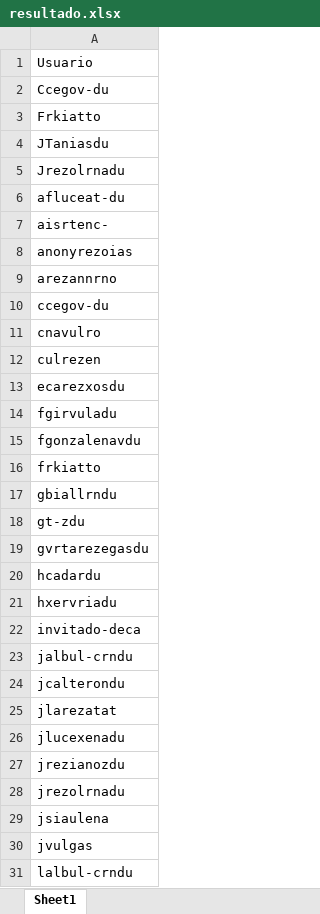
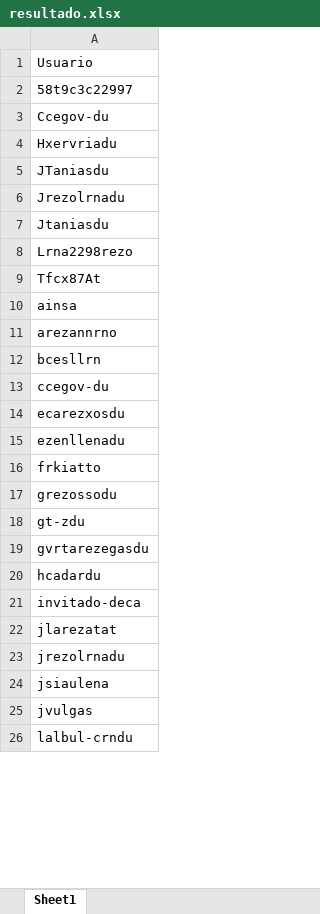
Before and after one commit to danatinnerello/automatas-grupo11, an Excel workbook: resultado.xlsx, sheet Sheet1, drawn as a sheet; only a part is shown; values as stored, in another font and other column widths than the file's, no borders; removed rows and columns are numbered as before the commit, all else as after; the diff covers the shown part only; the diff names each change by its address in the sheet, - before the commit and + after, or states it on an @@ line.

```diff
--- a/resultado.xlsx (sheet Sheet1)
+++ b/resultado.xlsx (sheet Sheet1)
+row 2: 58t9c3c22997
-A4: Frkiatto
+A4: Hxervriadu
-A7: afluceat-du
+A7: Jtaniasdu
-A8: aisrtenc-
+A8: Lrna2298rezo
-A9: anonyrezoias
+A9: Tfcx87At
+row 10: ainsa
+row 12: bcesllrn
-row 11: cnavulro
-row 12: culrezen
-A15: fgirvuladu
+A15: ezenllenadu
-row 15: fgonzalenavdu
-A17: gbiallrndu
+A17: grezossodu
-row 21: hxervriadu
-row 23: jalbul-crndu
-row 24: jcalterondu
-row 26: jlucexenadu
-row 27: jrezianozdu
```
Also changed, not shown: 5 added rows, 15 removed rows and 3 edited cells elsewhere in this sheet, 4 other files.
